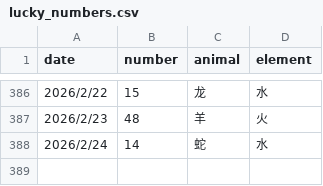
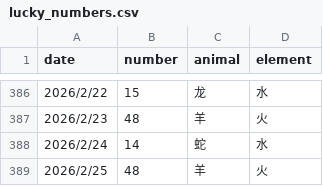
Before and after one commit to invisiable/ailiuhe, a CSV file: data/lucky_numbers.csv, drawn as a sheet; only a part is shown, gaps mark what is left out; the diff names each change by its address in the sheet, - before the commit and + after, or states it on an @@ line.

```diff
--- a/data/lucky_numbers.csv
+++ b/data/lucky_numbers.csv
+row 389: 2026/2/25 | 48 | 羊 | 火
```
Also changed, not shown: 1 other file.
